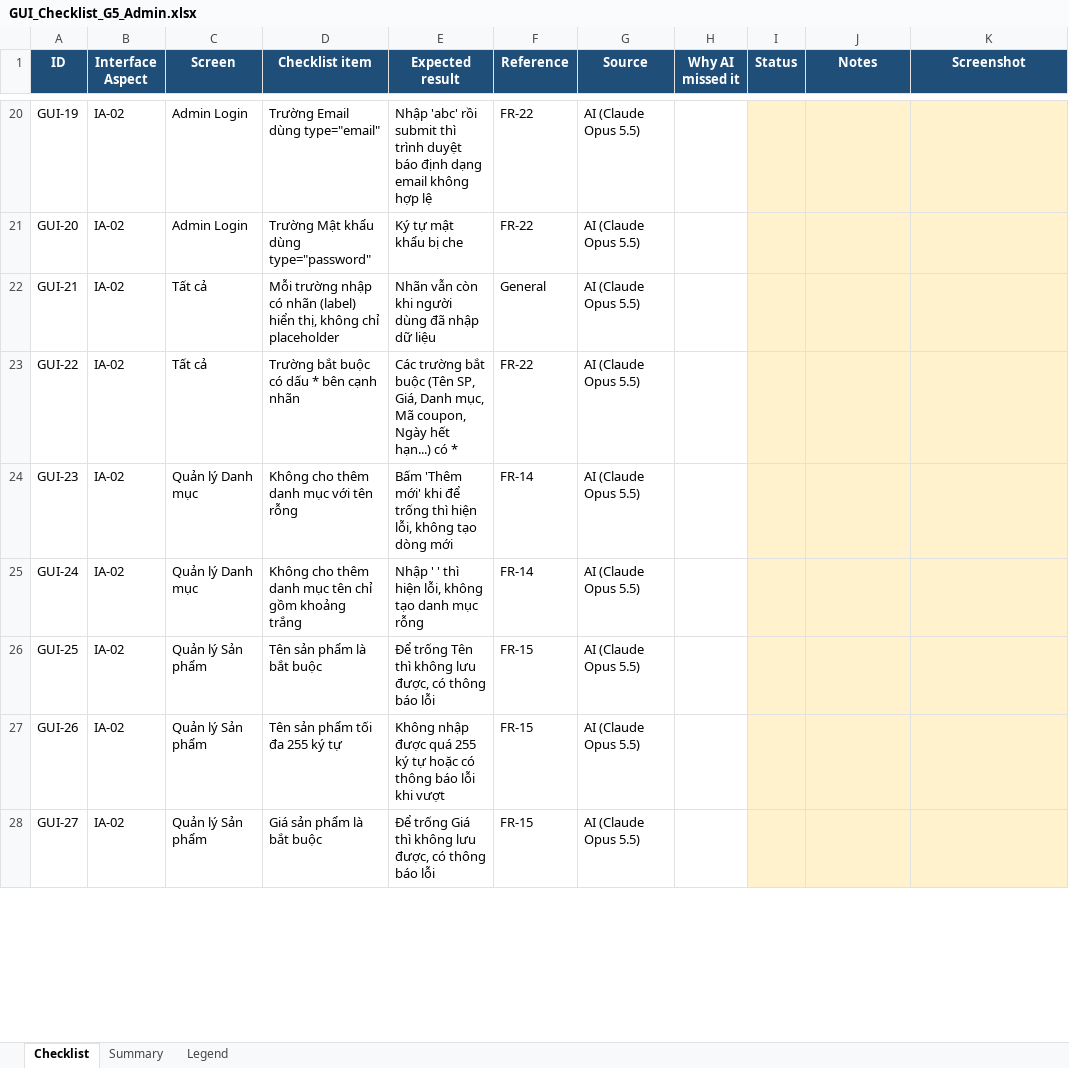
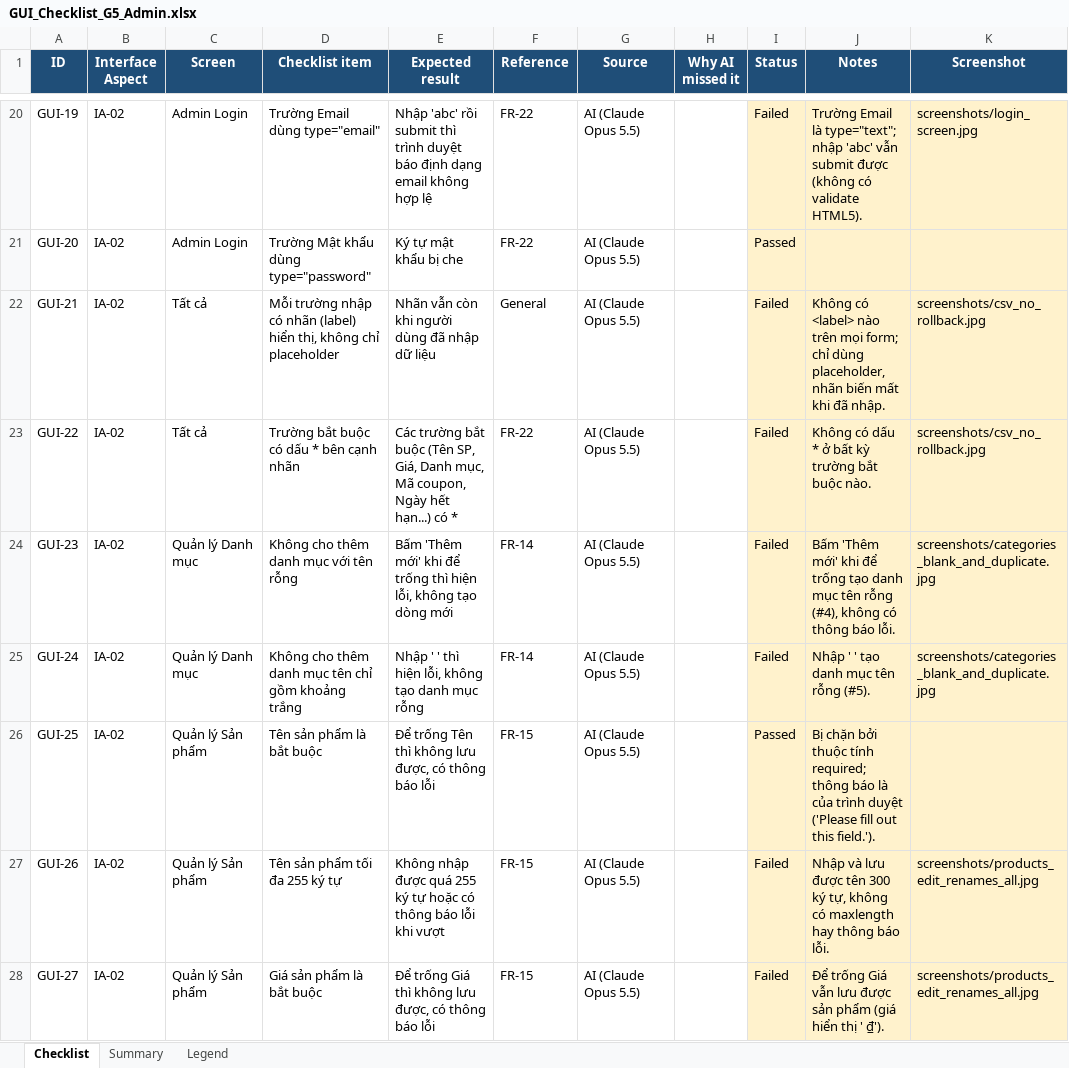
Before and after one commit to nhaajtdajt/HW03-GUI-Usability, an Excel workbook: task1-gui-checklist/GUI_Checklist_G5_Admin.xlsx, sheet Checklist, drawn as a sheet; only a part is shown, gaps mark what is left out; values as stored, in another font and other column widths than the file's, no borders; the diff covers the shown part only; the diff names each change by its address in the sheet, - before the commit and + after, or states it on an @@ line.

Commit message:
Task 1: execute checklist on Chromium (79 items: 22 passed, 57 failed) with screenshots

```diff
--- a/task1-gui-checklist/GUI_Checklist_G5_Admin.xlsx (sheet Checklist)
+++ b/task1-gui-checklist/GUI_Checklist_G5_Admin.xlsx (sheet Checklist)
-I20 (Status): (empty)
+I20 (Status): Failed
-J20 (Notes): (empty)
+J20 (Notes): Trường Email là type="text"; nhập 'abc' vẫn submit được (không có validate HTML5).
-K20 (Screenshot): (empty)
+K20 (Screenshot): screenshots/login_screen.jpg
-I21 (Status): (empty)
+I21 (Status): Passed
-I22:I25 (Status): (empty)
+I22:I25 (Status): Failed
-J22 (Notes): (empty)
+J22 (Notes): Không có <label> nào trên mọi form; chỉ dùng placeholder, nhãn biến mất khi đã nhập.
-K22:K23 (Screenshot): (empty)
+K22:K23 (Screenshot): screenshots/csv_no_rollback.jpg
-J23 (Notes): (empty)
+J23 (Notes): Không có dấu * ở bất kỳ trường bắt buộc nào.
-J24 (Notes): (empty)
+J24 (Notes): Bấm 'Thêm mới' khi để trống tạo danh mục tên rỗng (#4), không có thông báo lỗi.
-K24:K25 (Screenshot): (empty)
+K24:K25 (Screenshot): screenshots/categories_blank_and_duplicate.jpg
-J25 (Notes): (empty)
+J25 (Notes): Nhập ' ' tạo danh mục tên rỗng (#5).
-I26 (Status): (empty)
+I26 (Status): Passed
-J26 (Notes): (empty)
+J26 (Notes): Bị chặn bởi thuộc tính required; thông báo là của trình duyệt ('Please fill out this field.').
-I27:I28 (Status): (empty)
+I27:I28 (Status): Failed
-J27 (Notes): (empty)
+J27 (Notes): Nhập và lưu được tên 300 ký tự, không có maxlength hay thông báo lỗi.
-K27:K28 (Screenshot): (empty)
+K27:K28 (Screenshot): screenshots/products_edit_renames_all.jpg
-J28 (Notes): (empty)
+J28 (Notes): Để trống Giá vẫn lưu được sản phẩm (giá hiển thị ' ₫').
```
Also changed, not shown: 179 edited cells elsewhere in this sheet, 15 other files.
